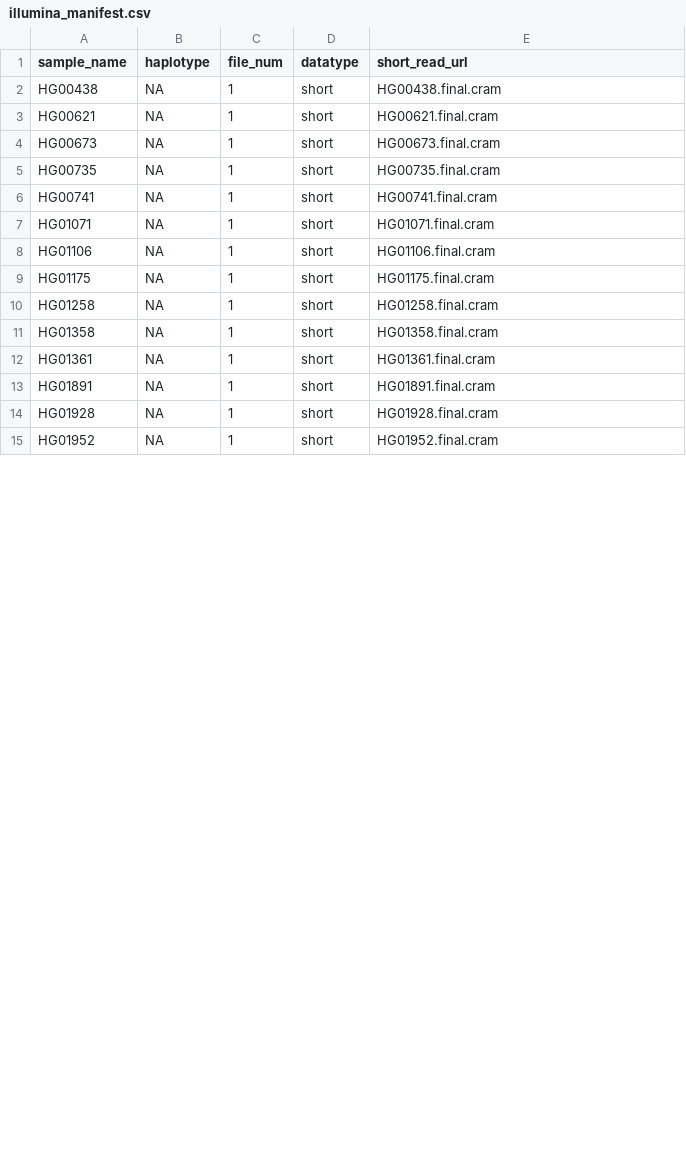
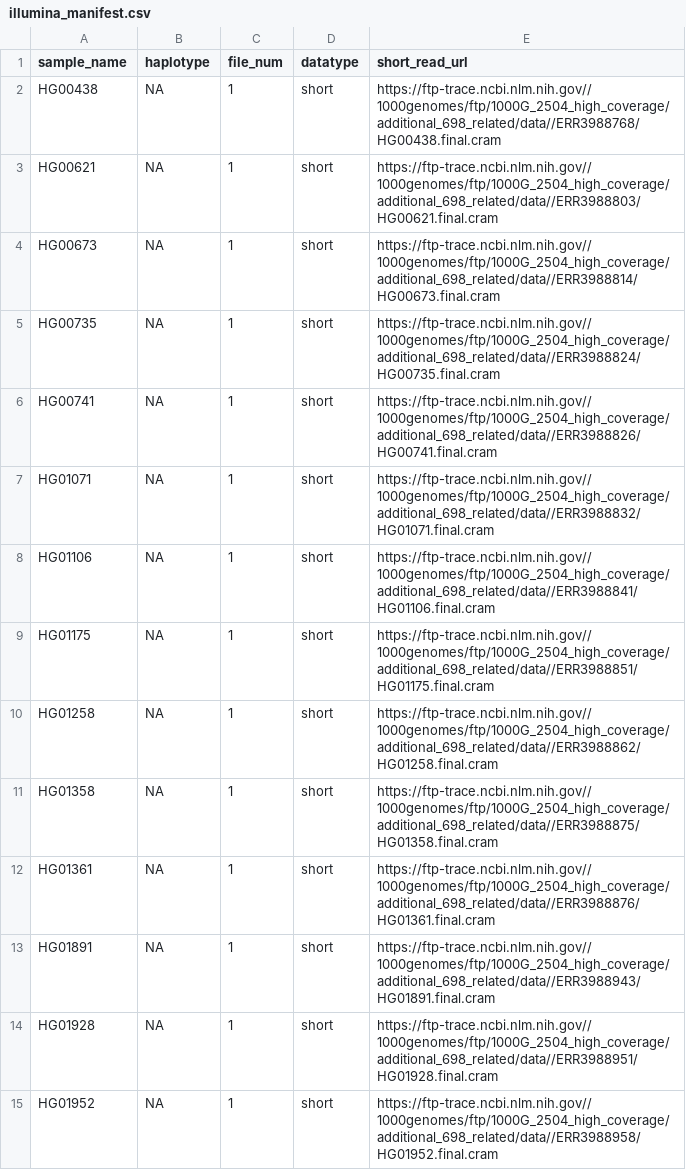
Before and after one commit to babessell1/STRipe, a CSV file: manifests/illumina_manifest.csv, drawn as a sheet; only a part is shown; the diff covers the shown part only.

```diff
--- a/manifests/illumina_manifest.csv
+++ b/manifests/illumina_manifest.csv
@@ -1,15 +1,15 @@
 sample_name,haplotype,file_num,datatype,short_read_url
-HG00438,NA,1,short,HG00438.final.cram
-HG00621,NA,1,short,HG00621.final.cram
-HG00673,NA,1,short,HG00673.final.cram
-HG00735,NA,1,short,HG00735.final.cram
-HG00741,NA,1,short,HG00741.final.cram
-HG01071,NA,1,short,HG01071.final.cram
-HG01106,NA,1,short,HG01106.final.cram
-HG01175,NA,1,short,HG01175.final.cram
-HG01258,NA,1,short,HG01258.final.cram
-HG01358,NA,1,short,HG01358.final.cram
-HG01361,NA,1,short,HG01361.final.cram
-HG01891,NA,1,short,HG01891.final.cram
-HG01928,NA,1,short,HG01928.final.cram
-HG01952,NA,1,short,HG01952.final.cram
+HG00438,NA,1,short,https://ftp-trace.ncbi.nlm.nih.gov//1000genomes/ftp/1000G_2504_high_coverage/additional_698_related/data//ERR3988768/HG00438.final.cram
+HG00621,NA,1,short,https://ftp-trace.ncbi.nlm.nih.gov//1000genomes/ftp/1000G_2504_high_coverage/additional_698_related/data//ERR3988803/HG00621.final.cram
+HG00673,NA,1,short,https://ftp-trace.ncbi.nlm.nih.gov//1000genomes/ftp/1000G_2504_high_coverage/additional_698_related/data//ERR3988814/HG00673.final.cram
+HG00735,NA,1,short,https://ftp-trace.ncbi.nlm.nih.gov//1000genomes/ftp/1000G_2504_high_coverage/additional_698_related/data//ERR3988824/HG00735.final.cram
+HG00741,NA,1,short,https://ftp-trace.ncbi.nlm.nih.gov//1000genomes/ftp/1000G_2504_high_coverage/additional_698_related/data//ERR3988826/HG00741.final.cram
+HG01071,NA,1,short,https://ftp-trace.ncbi.nlm.nih.gov//1000genomes/ftp/1000G_2504_high_coverage/additional_698_related/data//ERR3988832/HG01071.final.cram
+HG01106,NA,1,short,https://ftp-trace.ncbi.nlm.nih.gov//1000genomes/ftp/1000G_2504_high_coverage/additional_698_related/data//ERR3988841/HG01106.final.cram
+HG01175,NA,1,short,https://ftp-trace.ncbi.nlm.nih.gov//1000genomes/ftp/1000G_2504_high_coverage/additional_698_related/data//ERR3988851/HG01175.final.cram
+HG01258,NA,1,short,https://ftp-trace.ncbi.nlm.nih.gov//1000genomes/ftp/1000G_2504_high_coverage/additional_698_related/data//ERR3988862/HG01258.final.cram
+HG01358,NA,1,short,https://ftp-trace.ncbi.nlm.nih.gov//1000genomes/ftp/1000G_2504_high_coverage/additional_698_related/data//ERR3988875/HG01358.final.cram
+HG01361,NA,1,short,https://ftp-trace.ncbi.nlm.nih.gov//1000genomes/ftp/1000G_2504_high_coverage/additional_698_related/data//ERR3988876/HG01361.final.cram
+HG01891,NA,1,short,https://ftp-trace.ncbi.nlm.nih.gov//1000genomes/ftp/1000G_2504_high_coverage/additional_698_related/data//ERR3988943/HG01891.final.cram
+HG01928,NA,1,short,https://ftp-trace.ncbi.nlm.nih.gov//1000genomes/ftp/1000G_2504_high_coverage/additional_698_related/data//ERR3988951/HG01928.final.cram
+HG01952,NA,1,short,https://ftp-trace.ncbi.nlm.nih.gov//1000genomes/ftp/1000G_2504_high_coverage/additional_698_related/data//ERR3988958/HG01952.final.cram
```
Also changed, not shown: 1 added row, 1 removed row and 29 edited cells elsewhere in this file, manifests/hifi_manifest.csv, 8 other files.
